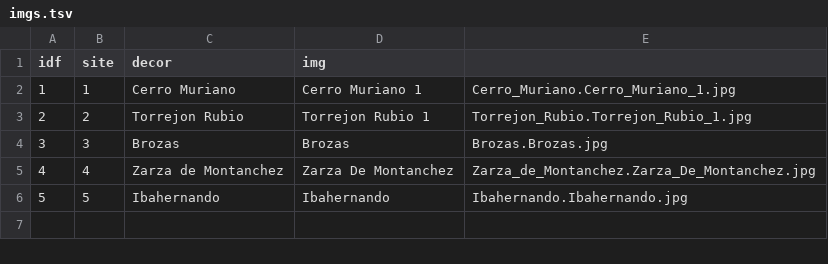
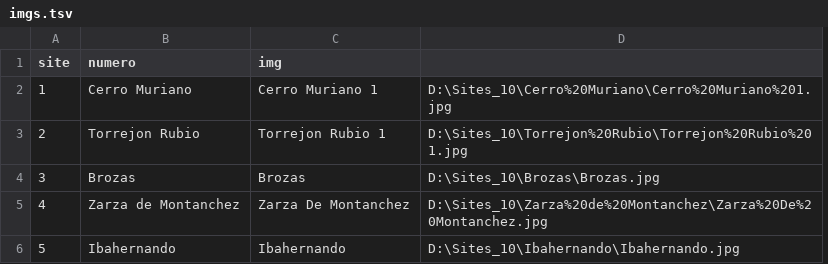
Before and after one commit to zoometh/iconr, a TSV file: inst/extdata/imgs.tsv, drawn as a sheet; removed rows and columns are numbered as before the commit, all else as after; the diff names each change by its address in the sheet, - before the commit and + after, or states it on an @@ line.

```diff
--- a/inst/extdata/imgs.tsv
+++ b/inst/extdata/imgs.tsv
-column A (idf), rows 2-6: 1 | 2 | 3 | 4 | 5
-column E, rows 2-6: Cerro_Muriano.Cerro_Muriano_1.jpg | Torrejon_Rubio.Torrejon_Rubio_1.jpg | Brozas.Brozas.jpg | Zarza_de_Montanchez.Zarza_De_Montanchez.jpg | Ibahernando.Ibahernando.jpg
+column D, rows 2-6: D:\Sites_10\Cerro%20Muriano\Cerro%20Muriano%201.jpg | D:\Sites_10\Torrejon%20Rubio\Torrejon%20Rubio%201.jpg | D:\Sites_10\Brozas\Brozas.jpg | D:\Sites_10\Zarza%20de%20Montanchez\Zarza%20De%20Montanchez.jpg | D:\Sites_10\Ibahernando\Ibahernando.jpg
-B1: decor
+B1: numero
```
Also changed, not shown: inst/extdata/edges.tsv, inst/extdata/imgs.csv, 1 other file.
